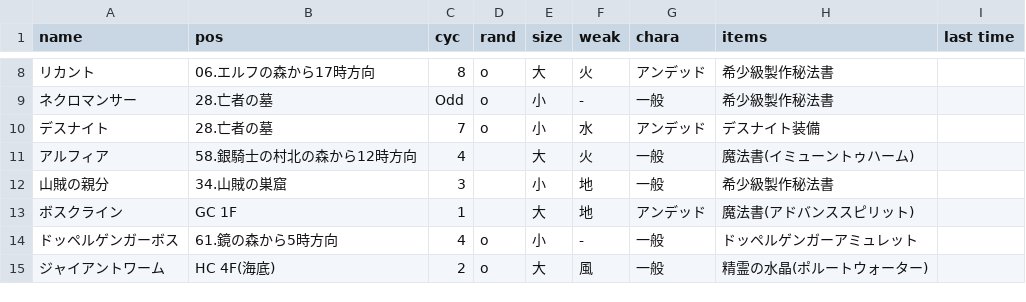
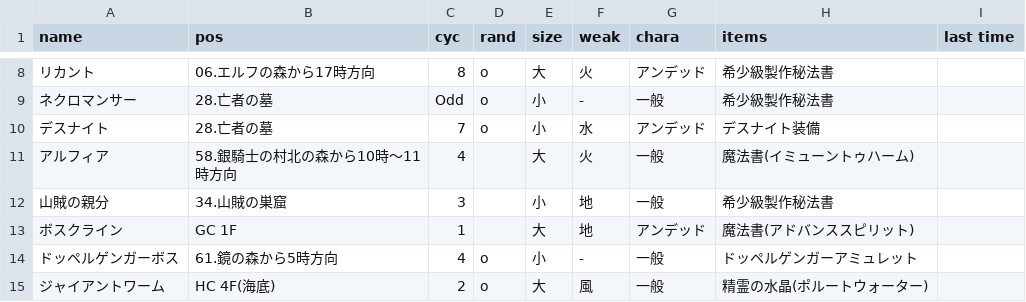
Before and after one commit to ringhio08-dep/discordpy-startup, a CSV file: data/BossList.csv, drawn as a sheet; only a part is shown, gaps mark what is left out.

```diff
--- a/data/BossList.csv
+++ b/data/BossList.csv
@@ -10,3 +10,3 @@ name,pos,cyc,rand,size,weak,chara,items,last time
 デスナイト,28.亡者の墓,7,o,小,水,アンデッド,デスナイト装備,
-アルフィア,58.銀騎士の村北の森から12時方向,4, ,大,火,一般,魔法書(イミューントゥハーム),
+アルフィア,58.銀騎士の村北の森から10時～11時方向,4, ,大,火,一般,魔法書(イミューントゥハーム),
 山賊の親分,34.山賊の巣窟,3, ,小,地,一般,希少級製作秘法書,
```
Also changed, not shown: data/ChangeName.csv.
